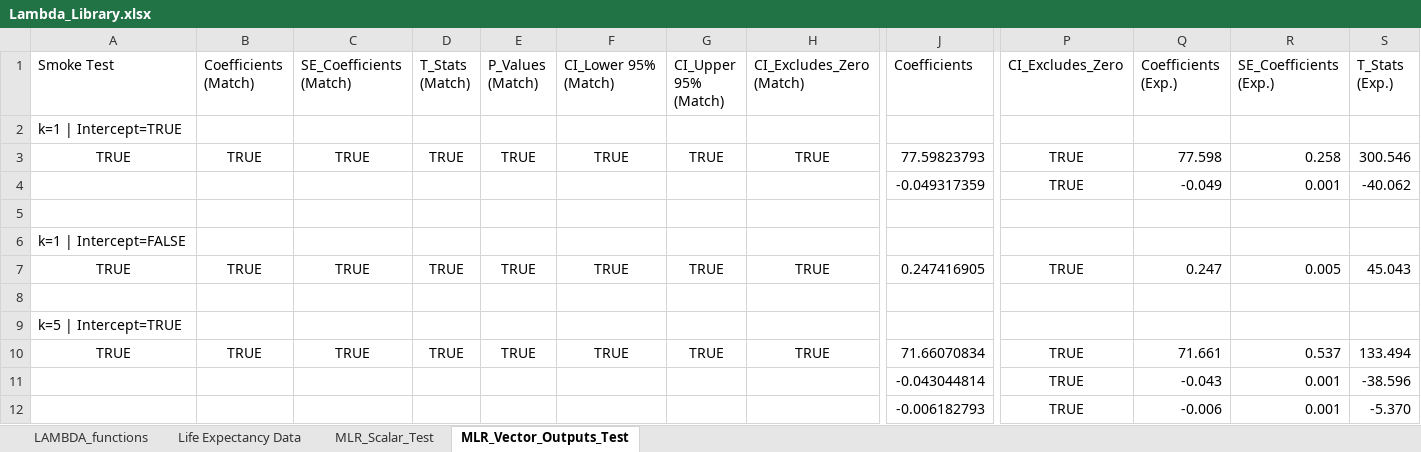
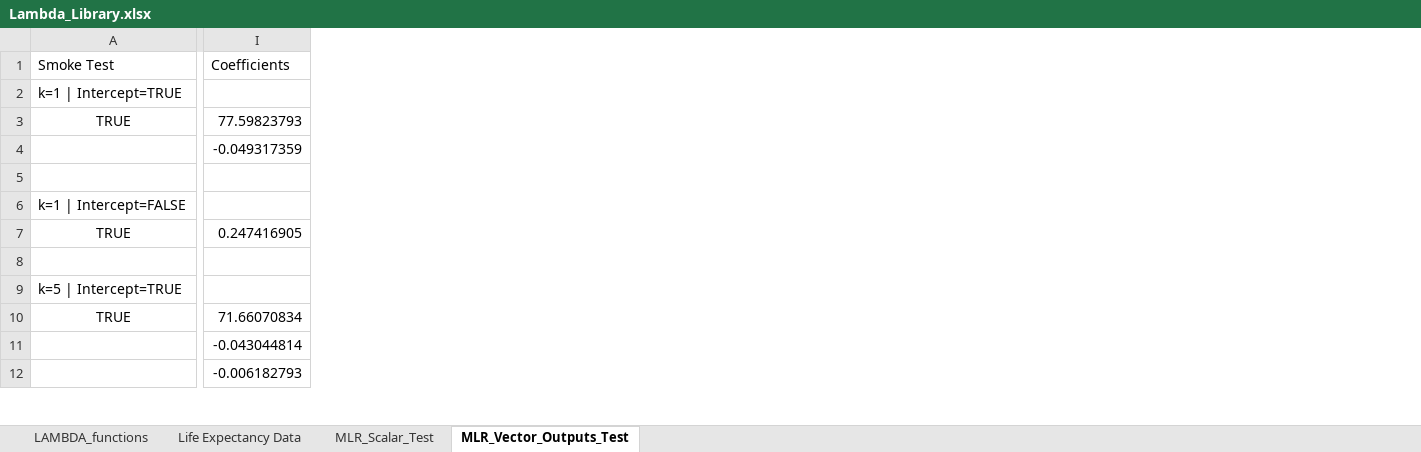
Before and after one commit to colodnerdata/Statistical_Analysis_Lambda_Catalog, an Excel workbook: Lambda_Library.xlsx, sheet MLR_Vector_Outputs_Test, drawn as a sheet; only a part is shown, gaps mark what is left out; values as stored, in another font and other column widths than the file's, no borders; the diff covers the shown part only; the diff names each change by its address in the sheet, - before the commit and + after, or states it on an @@ line.

Commit message:
Add column grouping and visibility management in MLR test sheets

```diff
--- a/Lambda_Library.xlsx (sheet MLR_Vector_Outputs_Test)
+++ b/Lambda_Library.xlsx (sheet MLR_Vector_Outputs_Test)
@@ column B (Coefficients (Match)) hidden, rows 3-10: TRUE |  |  |  | TRUE |  |  | TRUE @@
@@ column C (SE_Coefficients (Match)) hidden, rows 3-10: TRUE |  |  |  | TRUE |  |  | TRUE @@
@@ column D (T_Stats (Match)) hidden, rows 3-10: TRUE |  |  |  | TRUE |  |  | TRUE @@
@@ column E (P_Values (Match)) hidden, rows 3-10: TRUE |  |  |  | TRUE |  |  | TRUE @@
@@ column F (CI_Lower 95% (Match)) hidden, rows 3-10: TRUE |  |  |  | TRUE |  |  | TRUE @@
@@ column G (CI_Upper 95% (Match)) hidden, rows 3-10: TRUE |  |  |  | TRUE |  |  | TRUE @@
-column H (CI_Excludes_Zero (Match)), rows 3-10: TRUE |  |  |  | TRUE |  |  | TRUE
@@ column P (CI_Excludes_Zero) hidden, rows 3-12: TRUE | TRUE |  |  | TRUE |  |  | TRUE | TRUE | TRUE @@
@@ column Q (Coefficients (Exp.)) hidden, rows 3-12: 77.598 | -0.049 |  |  | 0.247 |  |  | 71.661 | -0.043 | -0.006 @@
@@ column R (SE_Coefficients (Exp.)) hidden, rows 3-12: 0.258 | 0.001 |  |  | 0.005 |  |  | 0.537 | 0.001 | 0.001 @@
@@ column S (T_Stats (Exp.)) hidden, rows 3-12: 300.546 | -40.062 |  |  | 45.043 |  |  | 133.494 | -38.596 | -5.370 @@
```
Also changed, not shown: 4 removed columns and 2 edited cells elsewhere in this sheet, sheet MLR_Scalar_Test, sheet LAMBDA_functions, formulas that keep their value, hidden cells, 3 other files.
